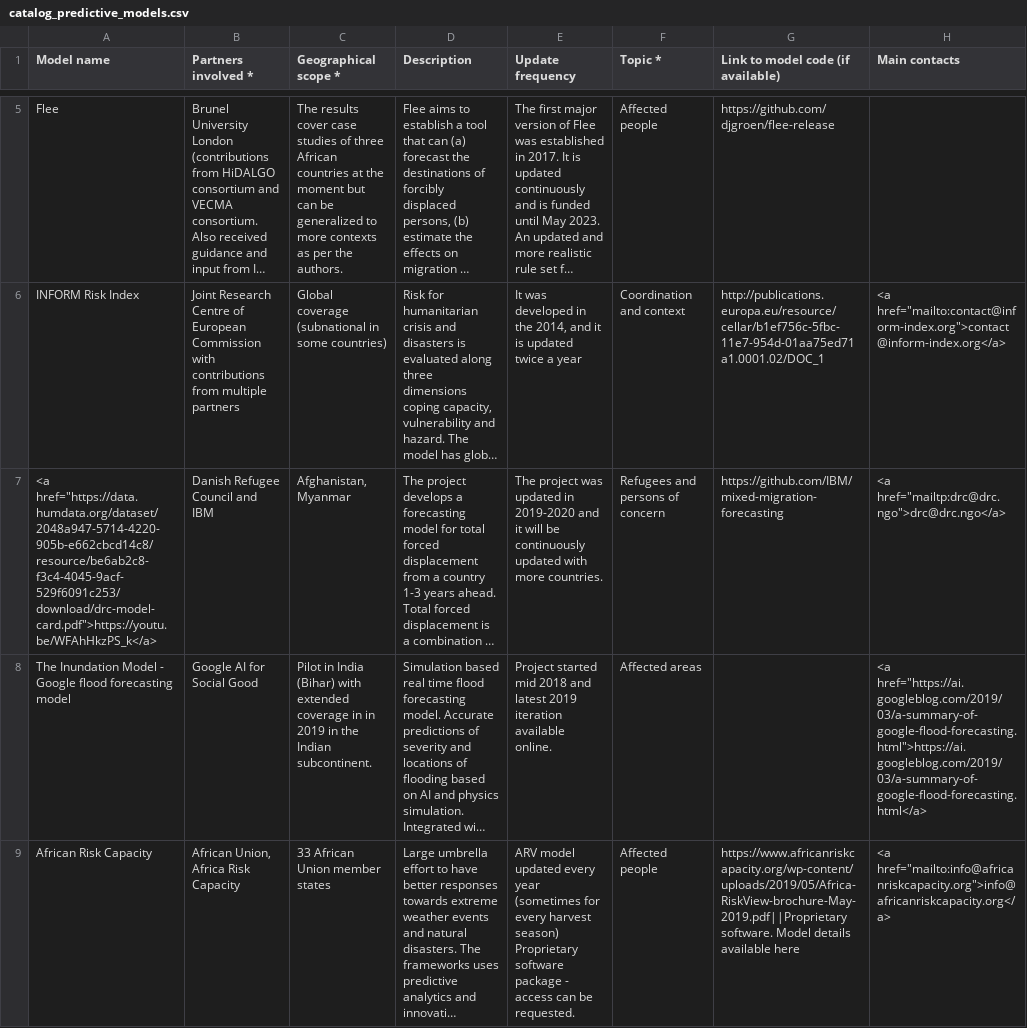
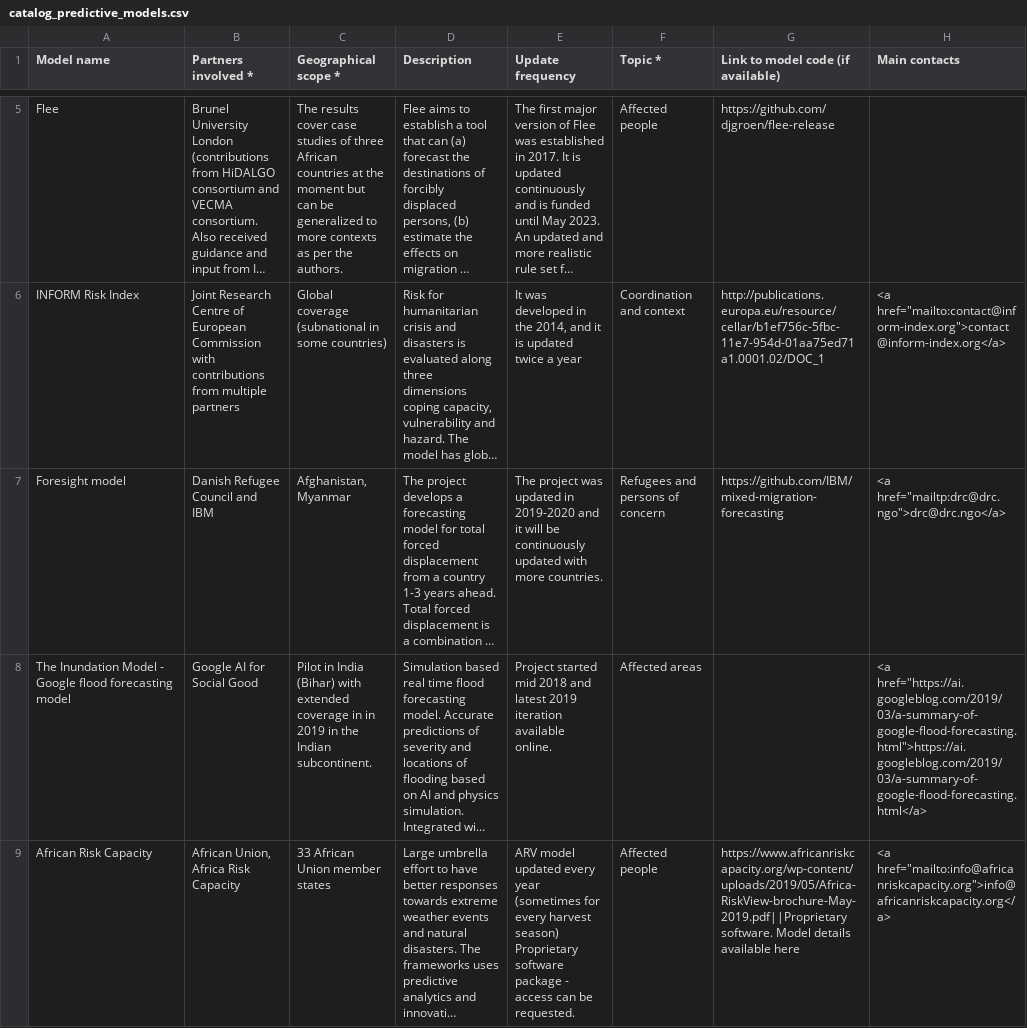
Before and after one commit to OCHA-DAP/csv-cache-helper, a CSV file: data/catalog_predictive_models.csv, drawn as a sheet; only a part is shown, gaps mark what is left out; long unchanged cells end in …; the diff names each change by its address in the sheet, - before the commit and + after, or states it on an @@ line.

```diff
--- a/data/catalog_predictive_models.csv
+++ b/data/catalog_predictive_models.csv
-A7 (Model name): <a href="https://data.humdata.org/dataset/2048a947-5714-4220-905b-e662cbcd14c8/resource/be6ab2c8-f3c4-4045-9acf-529f6091c253/download/drc-model-card.pdf">https://youtu.be/WFAhHkzPS_k</a>
+A7 (Model name): Foresight model
```
Also changed, not shown: 1 other file.
